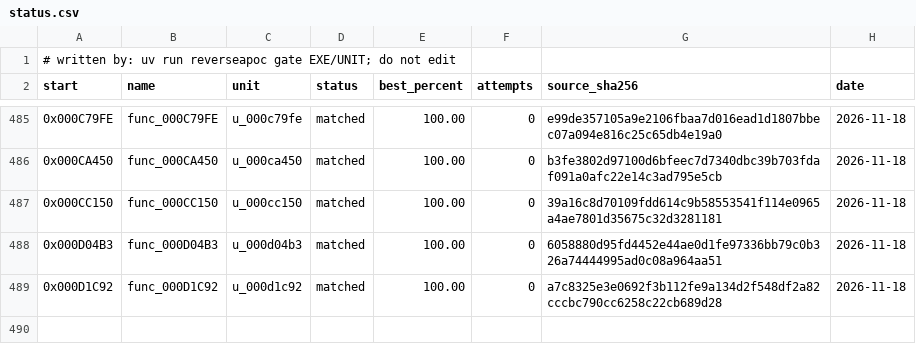
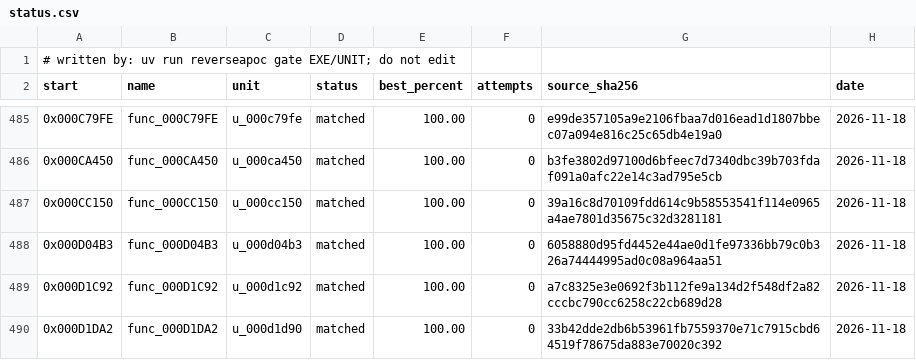
Before and after one commit to ayrtondenner/ReverseApoc, a CSV file: config/tacp/status.csv, drawn as a sheet; only a part is shown, gaps mark what is left out.

```diff
--- a/config/tacp/status.csv
+++ b/config/tacp/status.csv
@@ -489 +489,2 @@ start,name,unit,status,best_percent,attempts,source_sha256,date
 0x000D1C92,func_000D1C92,u_000d1c92,matched,100.00,0,a7c8325e3e0692f3b112fe9a134d2f548df2a82cccbc790cc6258c22cb689d28,2026-11-18
+0x000D1DA2,func_000D1DA2,u_000d1d90,matched,100.00,0,33b42dde2db6b53961fb7559370e71c7915cbd64519f78675da883e70020c392,2026-11-18
```
Also changed, not shown: 2 other files.
